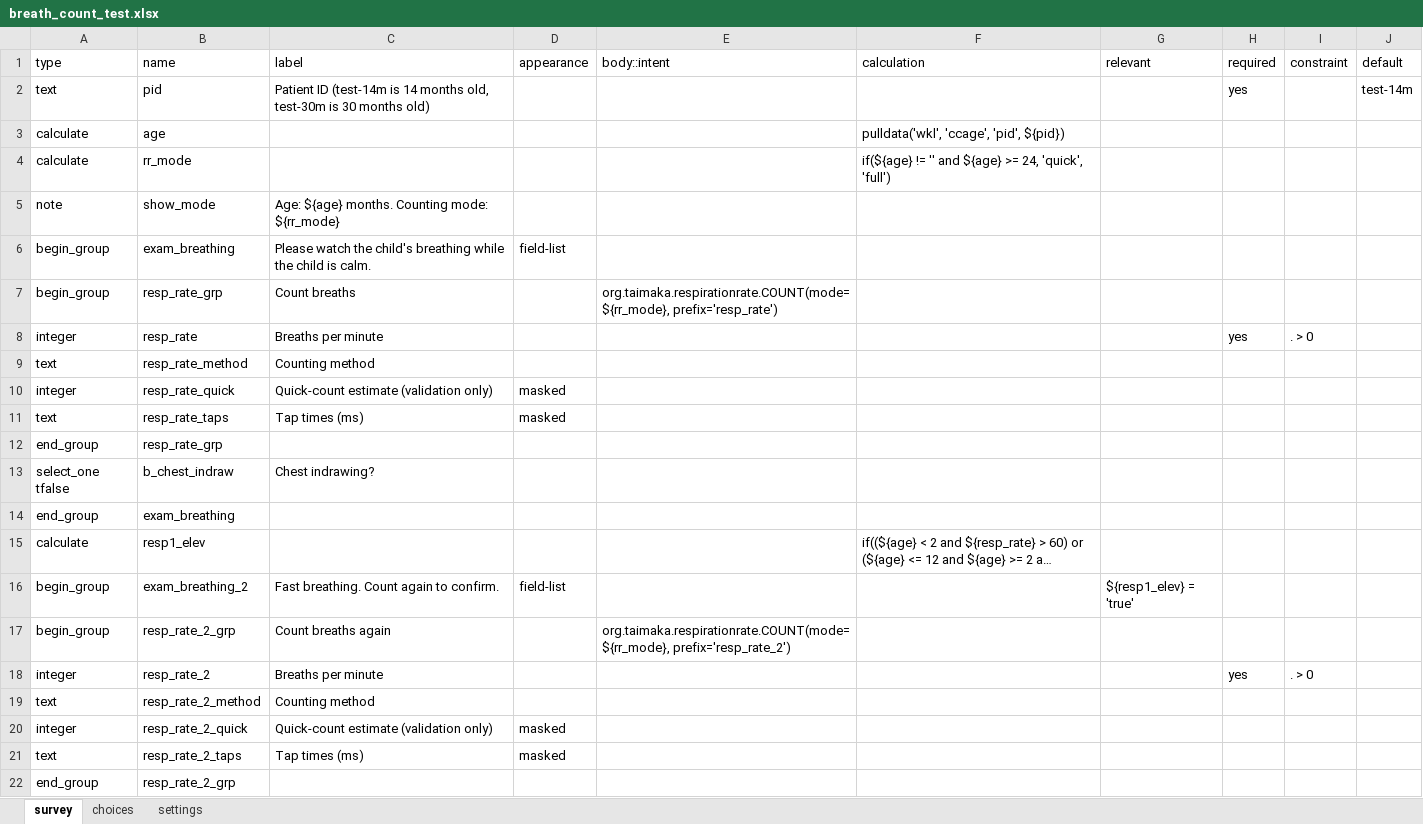
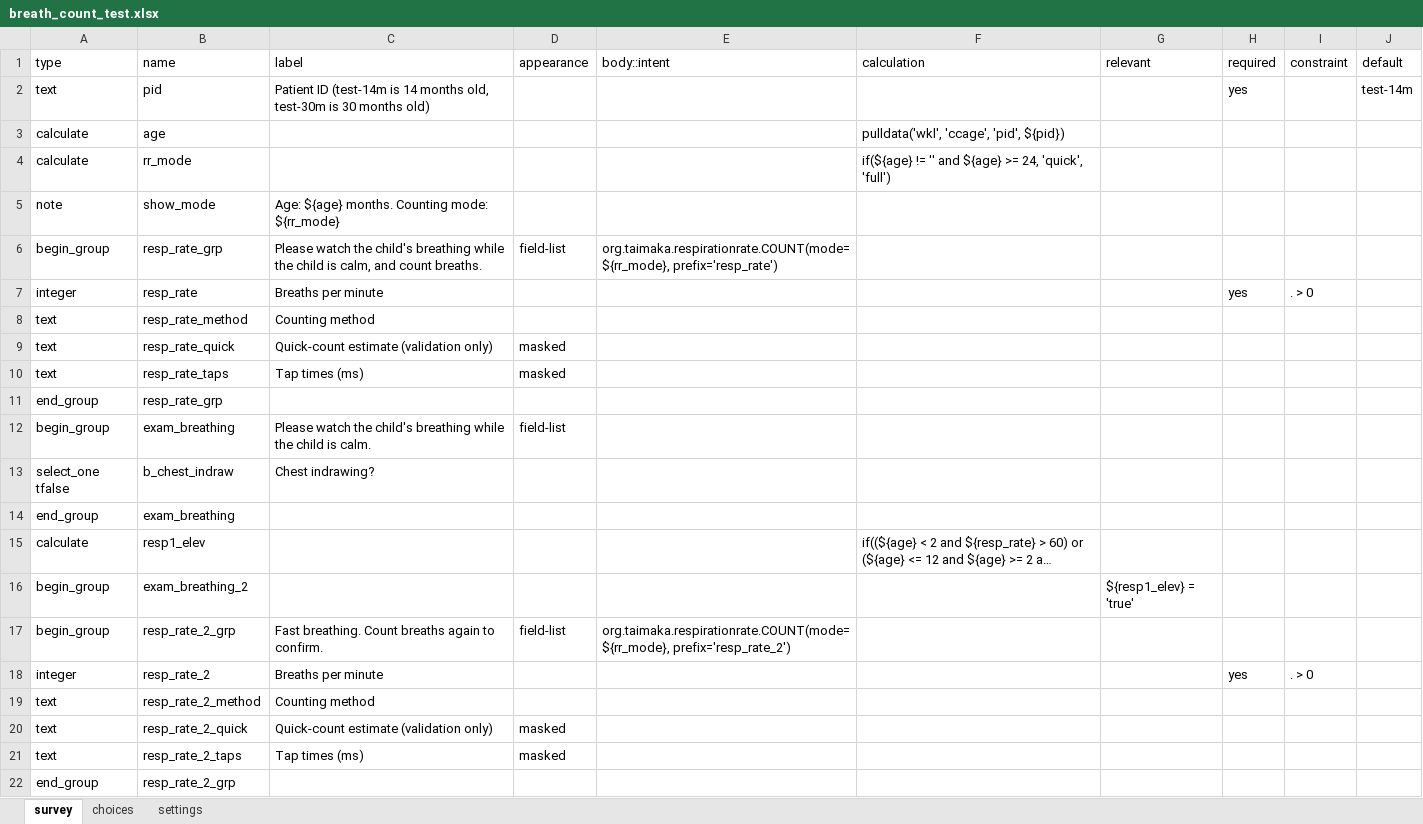
Before and after one commit to The-Taimaka-Project/taimaka-respiration-rate, an Excel workbook: docs/odk-test-form/breath_count_test.xlsx, sheet survey, drawn as a sheet; only a part is shown; long unchanged cells end in …; values as stored, in another font and other column widths than the file's, no borders; addresses are those after the commit; the diff names each change by its address in the sheet, - before the commit and + after, or states it on an @@ line.

```diff
--- a/docs/odk-test-form/breath_count_test.xlsx (sheet survey)
+++ b/docs/odk-test-form/breath_count_test.xlsx (sheet survey)
-C6 (label): Count breaths
+C6 (label): Please watch the child's breathing while the child is calm, and count breaths.
-D6 (appearance): (empty)
+D6 (appearance): field-list
-A9 (type): integer
+A9 (type): text
@@ row 6 moved to row 12: begin_group @@
-C16 (label): Fast breathing. Count again to confirm.
+C16 (label): (empty)
-D16 (appearance): field-list
+D16 (appearance): (empty)
-C17 (label): Count breaths again
+C17 (label): Fast breathing. Count breaths again to confirm.
-D17 (appearance): (empty)
+D17 (appearance): field-list
-A20 (type): integer
+A20 (type): text
```
Also changed, not shown: 2 other files.
